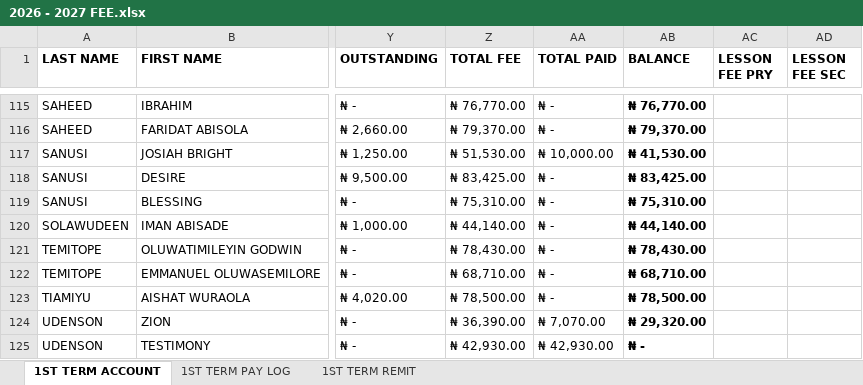
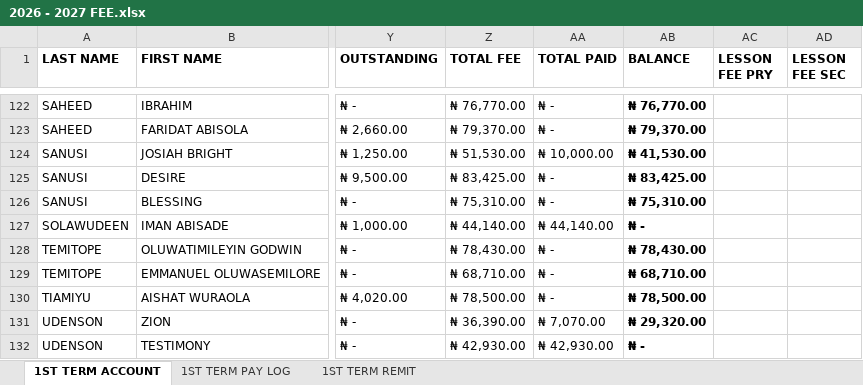
Before and after one commit to kbischool/kbis-records-v2, an Excel workbook: source/2026 - 2027 FEE.xlsx, sheet 1ST TERM ACCOUNT, drawn as a sheet; only a part is shown, gaps mark what is left out; values as stored, in another font and other column widths than the file's, no borders; conditional formats not drawn; addresses are those after the commit; the diff covers the shown part only; the diff names each change by its address in the sheet, - before the commit and + after, or states it on an @@ line.

Commit message:
Refresh 2026-2027 student fee dataset
Updated the generated student data and metadata for the 2026-2027 cycle, including new enrolments, revised balances, and corrected class/status entries across the dataset. This also refreshes the source fee workbook so totals and outstanding balances match the latest school records.

```diff
--- a/source/2026 - 2027 FEE.xlsx (sheet 1ST TERM ACCOUNT)
+++ b/source/2026 - 2027 FEE.xlsx (sheet 1ST TERM ACCOUNT)
-AA127 (TOTAL PAID): ₦ -
+AA127 (TOTAL PAID): ₦ 44,140.00
-AB127 (BALANCE): ₦ 44,140.00
+AB127 (BALANCE): ₦ -
```
Also changed, not shown: 9 added rows, 1 removed row and 51 edited cells elsewhere in this sheet, sheet 1ST TERM PAY LOG, sheet 1ST TERM REMIT, formulas that keep their value, 2 other files.
